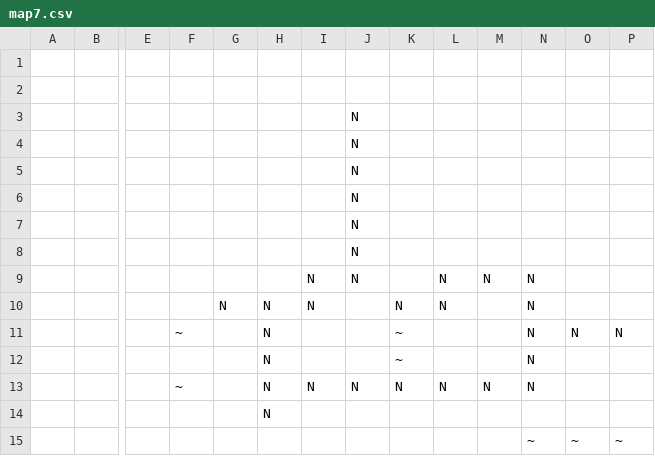
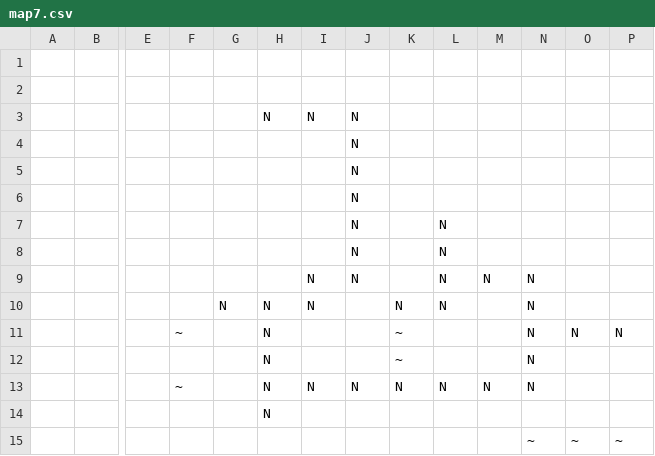
Before and after one commit to Anton94/Systems-based-on-knowledge, a CSV file: Homework one with SDL/map7.csv, drawn as a sheet; only a part is shown, gaps mark what is left out; removed rows and columns are numbered as before the commit, all else as after; rows hold the shown columns only; the diff names each change by its address in the sheet, - before the commit and + after, or states it on an @@ line.

```diff
--- a/Homework one with SDL/map7.csv
+++ b/Homework one with SDL/map7.csv
+row 3:  |  |  |  |  | N | N | N
-L7:L8: (empty)
+L7:L8: N
-row 8:  |  |  |  |  |  |  | N
```
Also changed, not shown: Homework one with SDL/bin/Debug/map7.csv, 1 other file.
